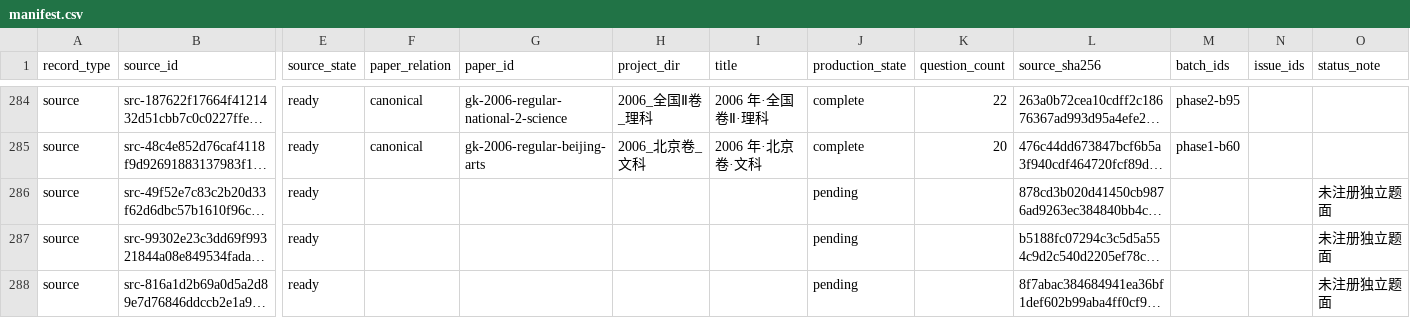
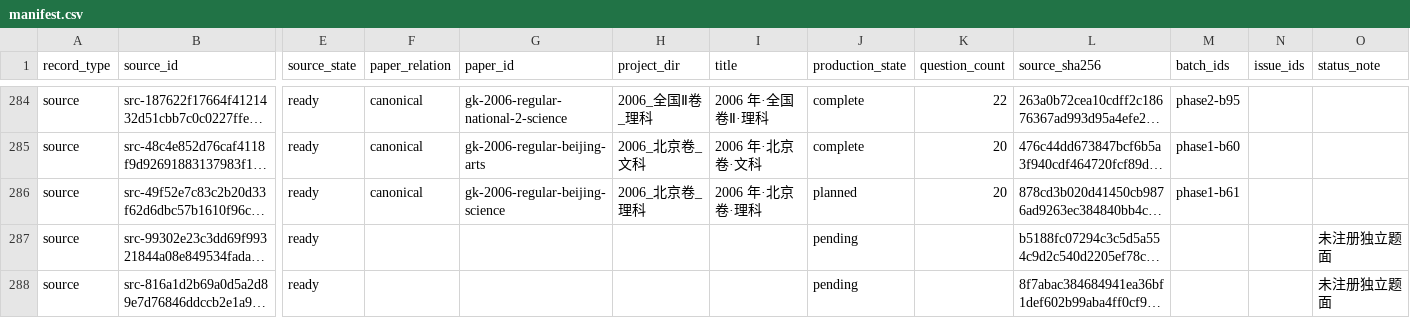
Before and after one commit to LightYourJourney/gaokao-math-latex, a CSV file: math-gaokao-latex/manifest.csv, drawn as a sheet; only a part is shown, gaps mark what is left out; long unchanged cells end in …; the diff names each change by its address in the sheet, - before the commit and + after, or states it on an @@ line.

Commit message:
docs(gaokao): review and assemble 2006 Beijing science [已核]

```diff
--- a/math-gaokao-latex/manifest.csv
+++ b/math-gaokao-latex/manifest.csv
-F286 (paper_relation): (empty)
+F286 (paper_relation): canonical
-G286 (paper_id): (empty)
+G286 (paper_id): gk-2006-regular-beijing-science
-H286 (project_dir): (empty)
+H286 (project_dir): 2006_北京卷_理科
-I286 (title): (empty)
+I286 (title): 2006 年·北京卷·理科
-J286 (production_state): pending
+J286 (production_state): planned
-K286 (question_count): (empty)
+K286 (question_count): 20
-M286 (batch_ids): (empty)
+M286 (batch_ids): phase1-b61
-O286 (status_note): 未注册独立题面
+O286 (status_note): (empty)
```
Also changed, not shown: 23 other files.
